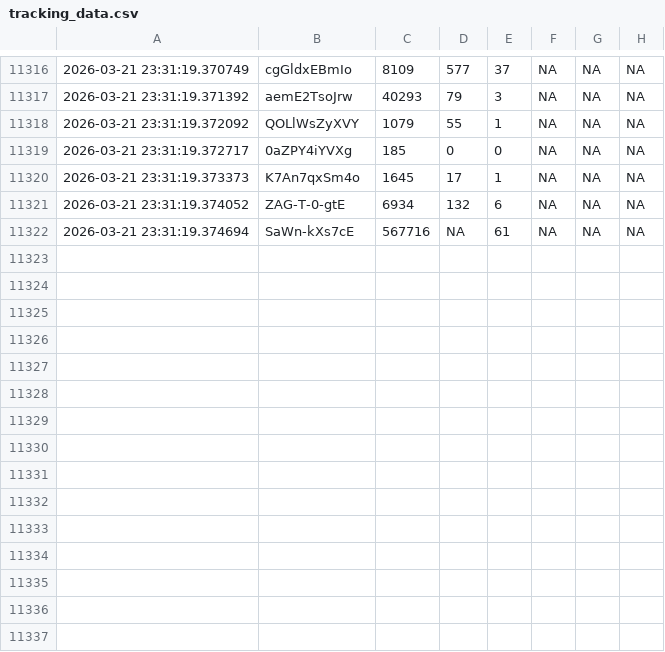
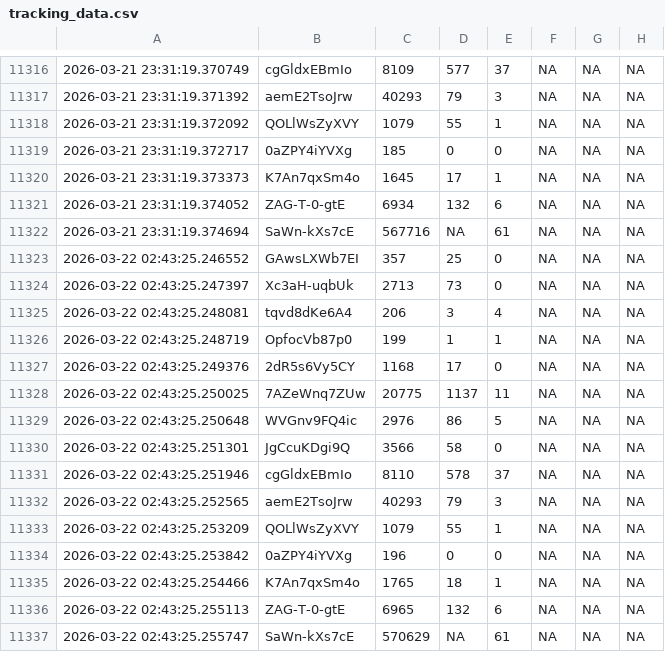
Before and after one commit to efejiroe/influencer-cv, a CSV file: data/tracking_data.csv, drawn as a sheet; only a part is shown, gaps mark what is left out; the diff names each change by its address in the sheet, - before the commit and + after, or states it on an @@ line.

```diff
--- a/data/tracking_data.csv
+++ b/data/tracking_data.csv
+row 11323: 2026-03-22 02:43:25.246552 | GAwsLXWb7EI | 357 | 25 | 0 | NA | NA | NA
+row 11324: 2026-03-22 02:43:25.247397 | Xc3aH-uqbUk | 2713 | 73 | 0 | NA | NA | NA
+row 11325: 2026-03-22 02:43:25.248081 | tqvd8dKe6A4 | 206 | 3 | 4 | NA | NA | NA
+row 11326: 2026-03-22 02:43:25.248719 | OpfocVb87p0 | 199 | 1 | 1 | NA | NA | NA
+row 11327: 2026-03-22 02:43:25.249376 | 2dR5s6Vy5CY | 1168 | 17 | 0 | NA | NA | NA
+row 11328: 2026-03-22 02:43:25.250025 | 7AZeWnq7ZUw | 20775 | 1137 | 11 | NA | NA | NA
+row 11329: 2026-03-22 02:43:25.250648 | WVGnv9FQ4ic | 2976 | 86 | 5 | NA | NA | NA
+row 11330: 2026-03-22 02:43:25.251301 | JgCcuKDgi9Q | 3566 | 58 | 0 | NA | NA | NA
+row 11331: 2026-03-22 02:43:25.251946 | cgGldxEBmIo | 8110 | 578 | 37 | NA | NA | NA
+row 11332: 2026-03-22 02:43:25.252565 | aemE2TsoJrw | 40293 | 79 | 3 | NA | NA | NA
+row 11333: 2026-03-22 02:43:25.253209 | QOLlWsZyXVY | 1079 | 55 | 1 | NA | NA | NA
+row 11334: 2026-03-22 02:43:25.253842 | 0aZPY4iYVXg | 196 | 0 | 0 | NA | NA | NA
+row 11335: 2026-03-22 02:43:25.254466 | K7An7qxSm4o | 1765 | 18 | 1 | NA | NA | NA
+row 11336: 2026-03-22 02:43:25.255113 | ZAG-T-0-gtE | 6965 | 132 | 6 | NA | NA | NA
+row 11337: 2026-03-22 02:43:25.255747 | SaWn-kXs7cE | 570629 | NA | 61 | NA | NA | NA
```
